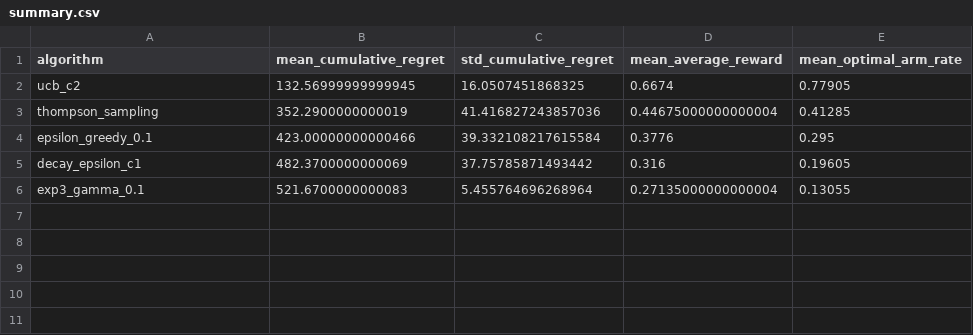
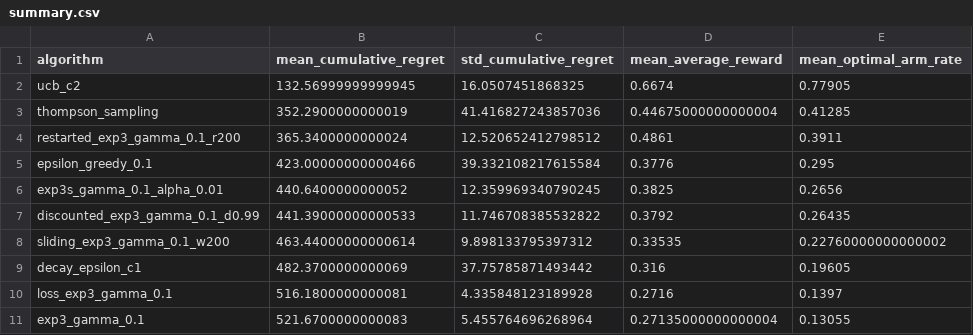
Before and after one commit to zoooox57/bandit_algorithms, a CSV file: results/03_dynamic_exp3/summary.csv, drawn as a sheet; the diff names each change by its address in the sheet, - before the commit and + after, or states it on an @@ line.

```diff
--- a/results/03_dynamic_exp3/summary.csv
+++ b/results/03_dynamic_exp3/summary.csv
+row 4: restarted_exp3_gamma_0.1_r200 | 365.3400000000024 | 12.520652412798512 | 0.4861 | 0.3911
+row 6: exp3s_gamma_0.1_alpha_0.01 | 440.6400000000052 | 12.359969340790245 | 0.3825 | 0.2656
+row 7: discounted_exp3_gamma_0.1_d0.99 | 441.39000000000533 | 11.746708385532822 | 0.3792 | 0.26435
+row 8: sliding_exp3_gamma_0.1_w200 | 463.44000000000614 | 9.898133795397312 | 0.33535 | 0.22760000000000002
+row 10: loss_exp3_gamma_0.1 | 516.1800000000081 | 4.335848123189928 | 0.2716 | 0.1397
```
Also changed, not shown: 14 other files.
